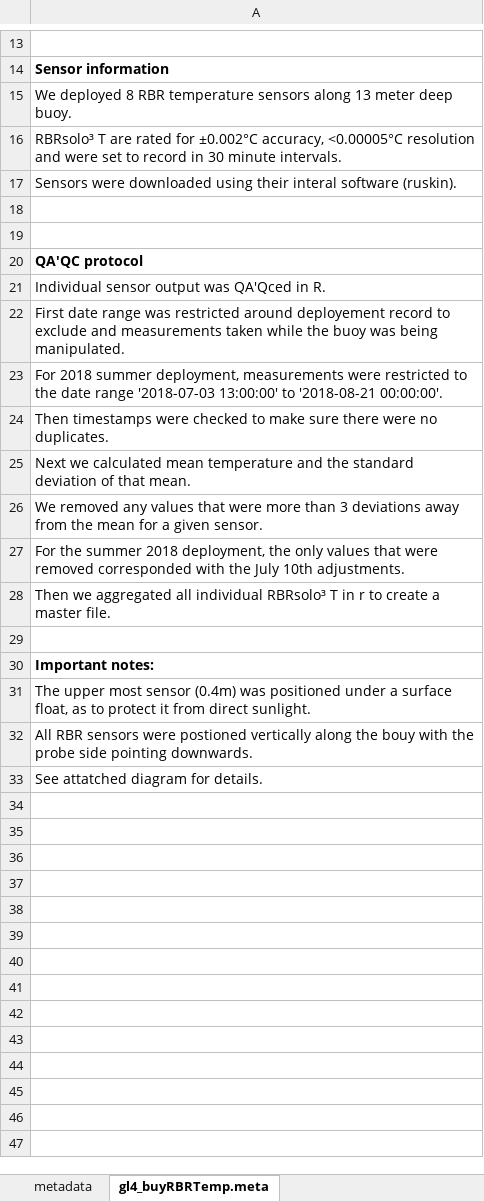
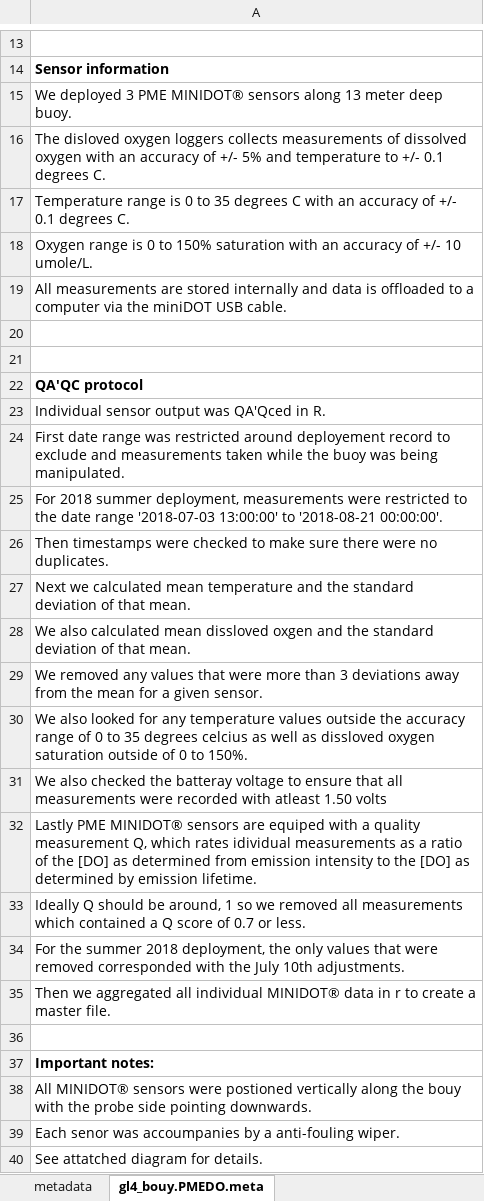
Before and after one commit to kellyloria/GL4_buoy_QAQC, an Excel workbook: gl4.buoy.PMEDO.meta.xlsx, sheet gl4_bouy.PMEDO.meta, drawn as a sheet; only a part is shown, gaps mark what is left out; values as stored, in another font and other column widths than the file's, no borders; addresses are those after the commit; the diff names each change by its address in the sheet, - before the commit and + after, or states it on an @@ line.

Commit message:
updated meta files for DO

```diff
--- a/gl4.buoy.PMEDO.meta.xlsx (sheet gl4_bouy.PMEDO.meta)
+++ b/gl4.buoy.PMEDO.meta.xlsx (sheet gl4_bouy.PMEDO.meta)
-sheet tab: gl4_buyRBRTemp.meta
+sheet tab: gl4_bouy.PMEDO.meta
-A15: We deployed 8 RBR temperature sensors along…
+A15: We deployed 3 PME MINIDOT® sensors along…
-A16: RBRsolo³ T are rated for ±0.002°C accuracy, <0.00005°C resolution and were set to record in 30 minute intervals.
+A16: The disloved oxygen loggers collects measurements of dissolved oxygen with an accuracy of +/- 5% and temperature to +/- 0.1 degrees C.
-A17: Sensors were downloaded using their interal software (ruskin).
+A17: Temperature range is 0 to 35 degrees C with an accuracy of +/- 0.1 degrees C.
+row 18: Oxygen range is 0 to 150% saturation with an accuracy of +/- 10 umole/L.
+row 19: All measurements are stored internally and data is offloaded to a computer via the miniDOT USB cable.
+row 28: We also calculated mean dissloved oxgen and the standard deviation of that mean.
+row 30: We also looked for any temperature values outside the accuracy range of 0 to 35 degrees celcius as well as dissloved oxygen saturation outside of 0 to 150%.
+row 31: We also checked the batteray voltage to ensure that all measurements were recorded with atleast 1.50 volts
+row 32: Lastly PME MINIDOT® sensors are equiped with a quality measurement Q, which rates idividual measurements as a ratio of the [DO] as determined from emission intensity to the [DO] as determined by emission lifetime.
+row 33: Ideally Q should be around, 1 so we removed all measurements which contained a Q score of 0.7 or less.
-A35: …all individual RBRsolo³ T in r…
+A35: …all individual MINIDOT® data in r…
-A38: The upper most sensor (0.4m) was positioned under a surface float, as to protect it from direct sunlight.
+A38: All MINIDOT® sensors were postioned vertically along the bouy with the probe side pointing downwards.
-A39: All RBR sensors were postioned vertically along the bouy with the probe side pointing downwards.
+A39: Each senor was accoumpanies by a anti-fouling wiper.
```
Also changed, not shown: sheet metadata, 1 other file.
